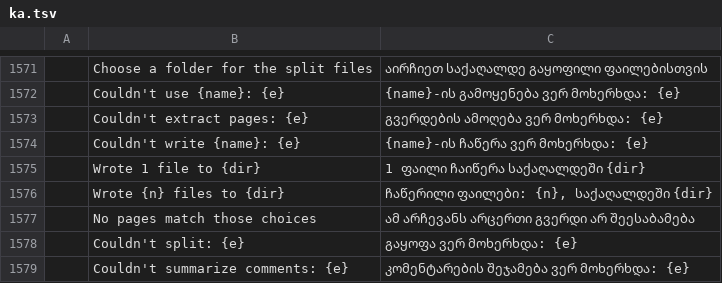
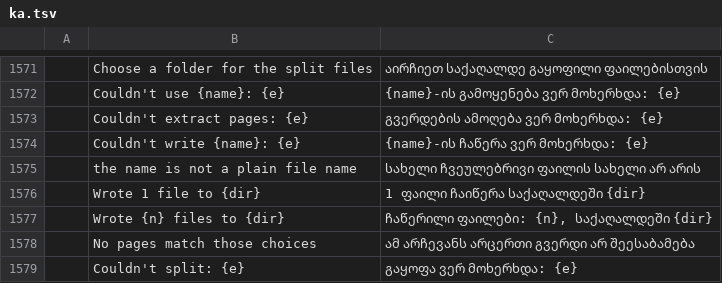
Before and after one commit to devius/pdfcraft, a TSV file: crates/ui-egui/src/i18n/ka.tsv, drawn as a sheet; only a part is shown, gaps mark what is left out; the shorter side is filled out with more unchanged rows.

```diff
--- a/crates/ui-egui/src/i18n/ka.tsv
+++ b/crates/ui-egui/src/i18n/ka.tsv
@@ -1574,2 +1574,3 @@
 	Couldn't write {name}: {e}	{name}-ის ჩაწერა ვერ მოხერხდა: {e}
+	the name is not a plain file name	სახელი ჩვეულებრივი ფაილის სახელი არ არის
 	Wrote 1 file to {dir}	1 ფაილი ჩაიწერა საქაღალდეში {dir}
```
